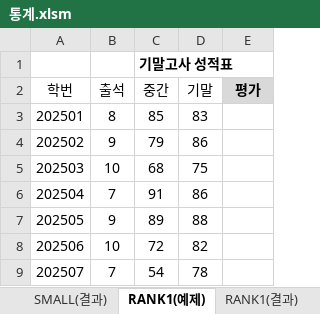
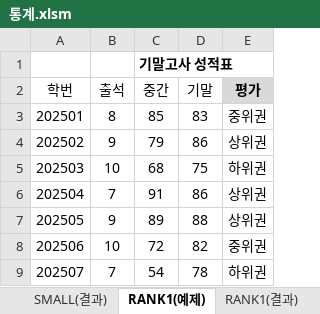
Before and after one commit to jx007s/AGI_EXCEL_2026_10, an Excel workbook: 자주출제되는_함수사전/통계.xlsm, sheet RANK1(예제), drawn as a sheet; values as stored, in another font and other column widths than the file's, no borders; the diff names each change by its address in the sheet, - before the commit and + after, or states it on an @@ line.

```diff
--- a/자주출제되는_함수사전/통계.xlsm (sheet RANK1(예제))
+++ b/자주출제되는_함수사전/통계.xlsm (sheet RANK1(예제))
-E3 (평가): (empty)
+E3 (평가): 중위권
-E4 (평가): (empty)
+E4 (평가): 상위권
-E5 (평가): (empty)
+E5 (평가): 하위권
-E6:E7 (평가): (empty)
+E6:E7 (평가): 상위권
-E8 (평가): (empty)
+E8 (평가): 중위권
-E9 (평가): (empty)
+E9 (평가): 하위권
```
Also changed, not shown: sheet COUNTIF3(예제), sheet COUNT2(예제), sheet COUNTBLANK2(예제), sheet MAX,MIN(예제), sheet AVERAGEIF2(예제), sheet Sheet1, other sheet tabs, formulas that keep their value, 자주출제되는_함수사전/데이터베이스.xlsm, 1 other file.
